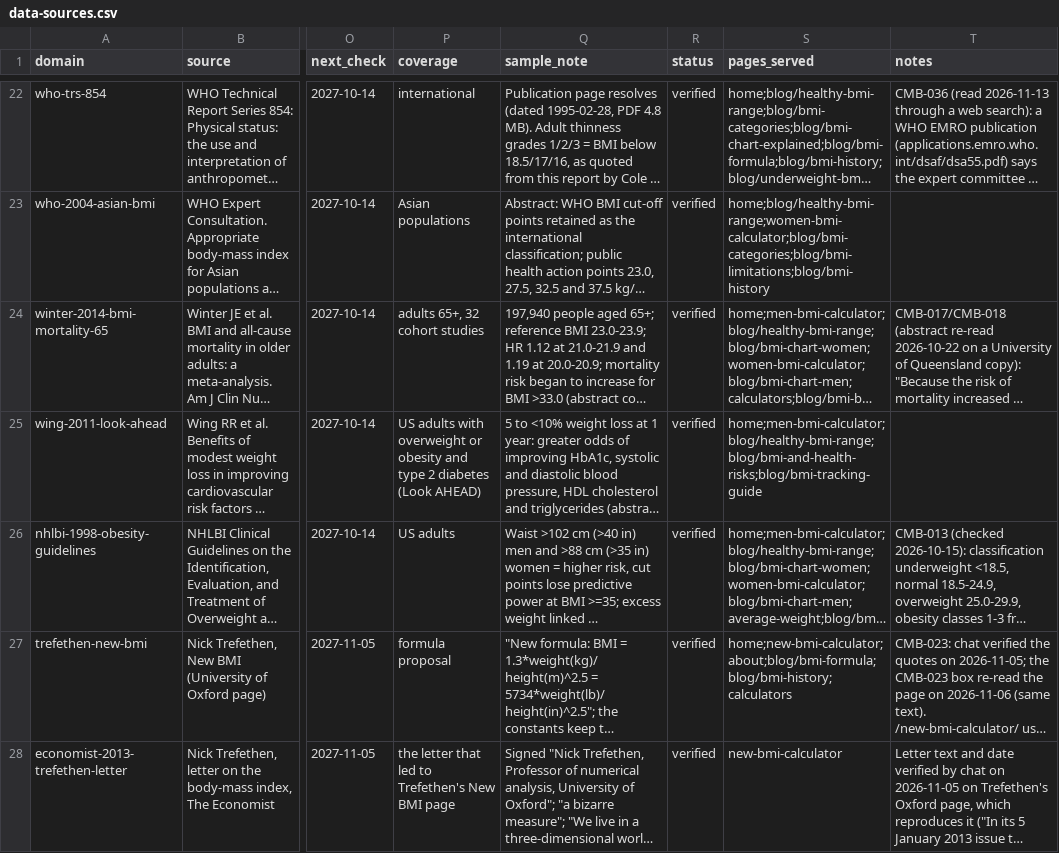
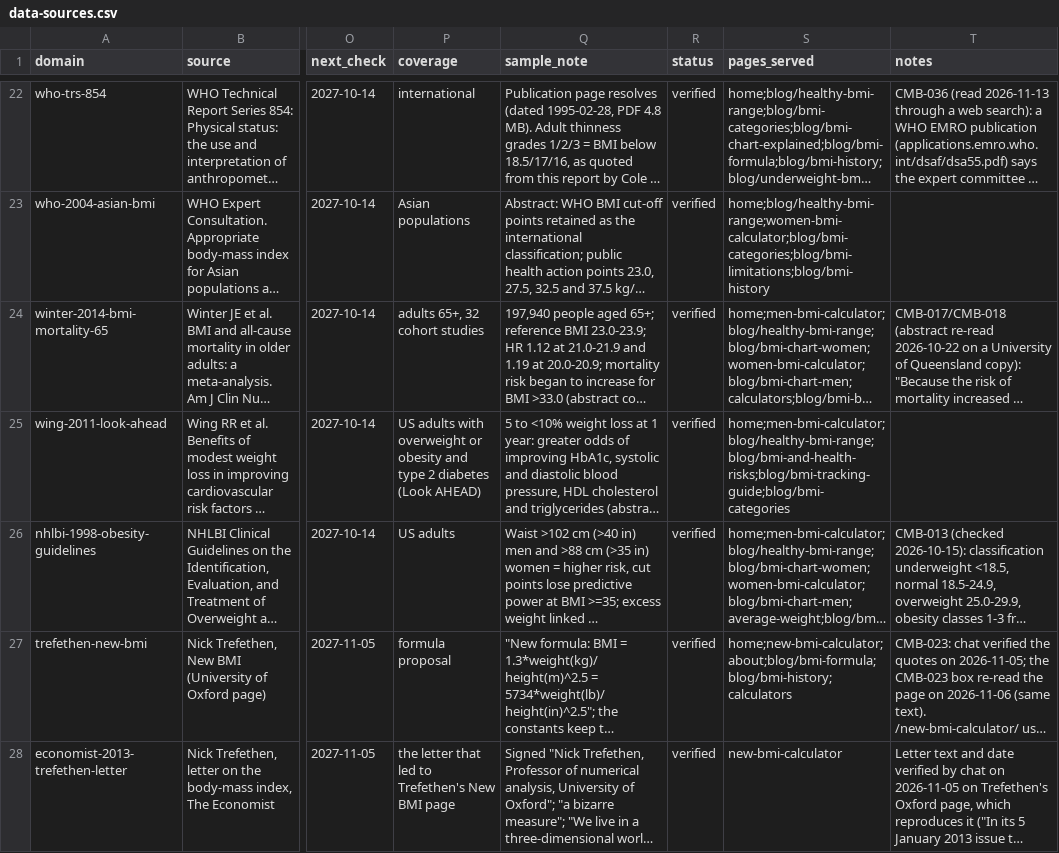
Before and after one commit to Mapstor/calculatemybmi, a CSV file: research/data-sources.csv, drawn as a sheet; only a part is shown, gaps mark what is left out; long unchanged cells end in …; the diff covers the shown part only; the diff names each change by its address in the sheet, - before the commit and + after, or states it on an @@ line.

```diff
--- a/research/data-sources.csv
+++ b/research/data-sources.csv
-S25 (pages_served): home;men-bmi-calculator;blog/healthy-bmi-range;blog/bmi-and-health-risks;blog/bmi-tracking-guide
+S25 (pages_served): home;men-bmi-calculator;blog/healthy-bmi-range;blog/bmi-and-health-risks;blog/bmi-tracking-guide;blog/bmi-categories
```
Also changed, not shown: 13 edited cells elsewhere in this file, research/page-map.csv, research/page-scores.csv, 10 other files.
